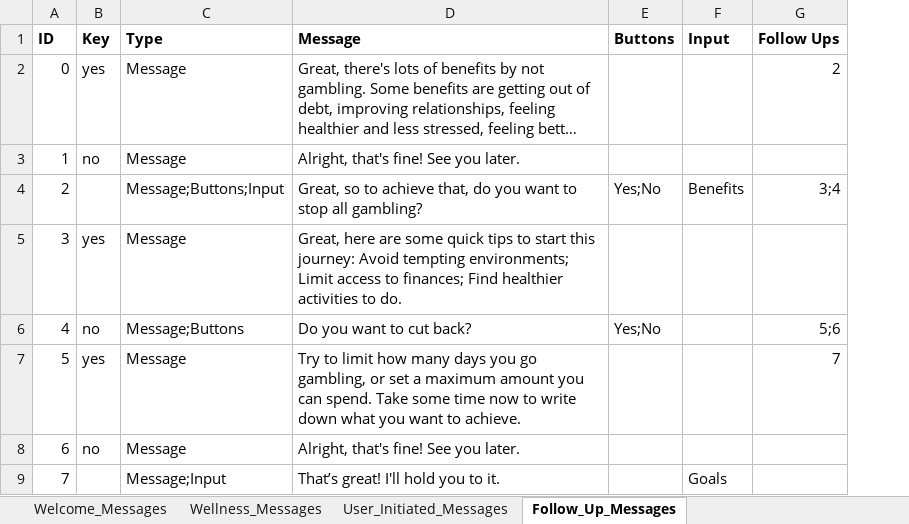
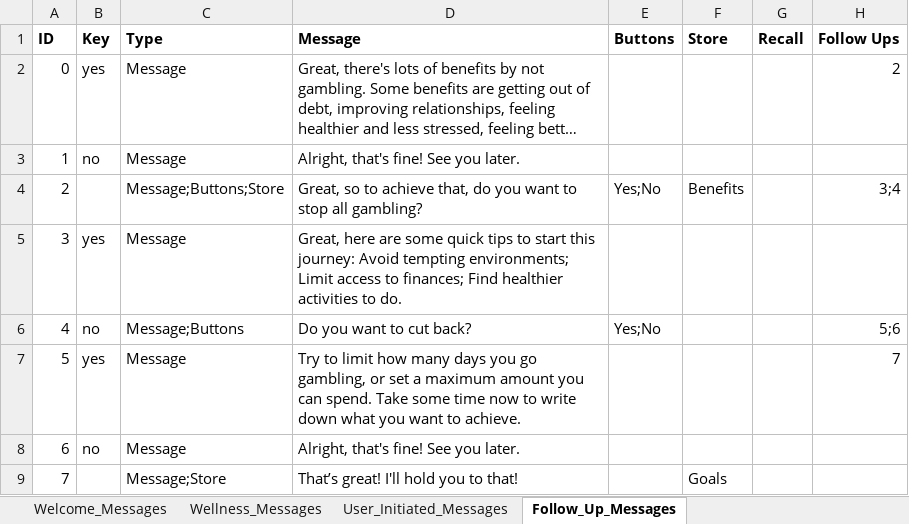
Before and after one commit to Hailubby/761_ChatBot, an Excel workbook: resources/SPGeTTi_messages.xlsx, sheet Follow_Up_Messages, drawn as a sheet; long unchanged cells end in …; values as stored, in another font and other column widths than the file's, no borders; the diff names each change by its address in the sheet, - before the commit and + after, or states it on an @@ line.

Commit message:
Add recall response type to bot
Bot can read/recall stored information from storage (currently Google
Sheets)

Pair Programmed:
 - Henry
 - Jay

```diff
--- a/resources/SPGeTTi_messages.xlsx (sheet Follow_Up_Messages)
+++ b/resources/SPGeTTi_messages.xlsx (sheet Follow_Up_Messages)
+column G (Recall), empty
-F1: Input
+F1: Store
-C4 (Type): Message;Buttons;Input
+C4 (Type): Message;Buttons;Store
-C9 (Type): Message;Input
+C9 (Type): Message;Store
-D9 (Message): That’s great! I'll hold you to it.
+D9 (Message): That’s great! I'll hold you to that!
```
Also changed, not shown: sheet User_Initiated_Messages, 4 other files.
